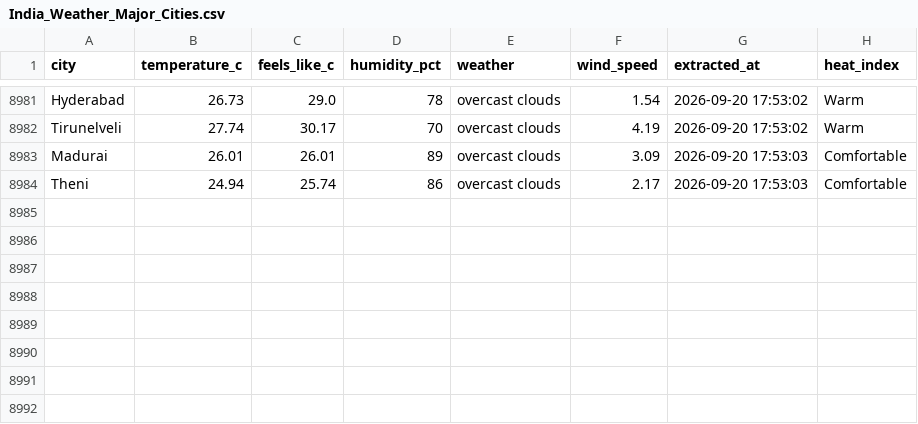
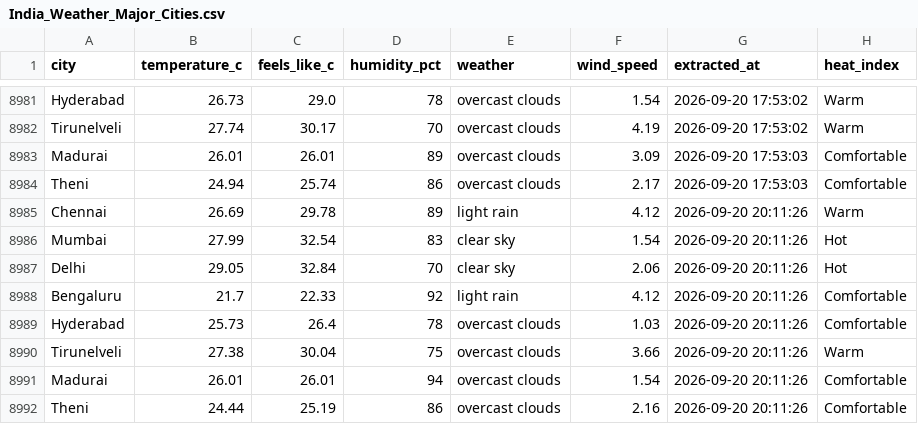
Before and after one commit to muthukarthiksrk/de-journey, a CSV file: India_Weather_Major_Cities.csv, drawn as a sheet; only a part is shown, gaps mark what is left out; the diff names each change by its address in the sheet, - before the commit and + after, or states it on an @@ line.

```diff
--- a/India_Weather_Major_Cities.csv
+++ b/India_Weather_Major_Cities.csv
+row 8985: Chennai | 26.69 | 29.78 | 89 | light rain | 4.12 | 2026-09-20 20:11:26 | Warm
+row 8986: Mumbai | 27.99 | 32.54 | 83 | clear sky | 1.54 | 2026-09-20 20:11:26 | Hot
+row 8987: Delhi | 29.05 | 32.84 | 70 | clear sky | 2.06 | 2026-09-20 20:11:26 | Hot
+row 8988: Bengaluru | 21.7 | 22.33 | 92 | light rain | 4.12 | 2026-09-20 20:11:26 | Comfortable
+row 8989: Hyderabad | 25.73 | 26.4 | 78 | overcast clouds | 1.03 | 2026-09-20 20:11:26 | Comfortable
+row 8990: Tirunelveli | 27.38 | 30.04 | 75 | overcast clouds | 3.66 | 2026-09-20 20:11:26 | Warm
+row 8991: Madurai | 26.01 | 26.01 | 94 | overcast clouds | 1.54 | 2026-09-20 20:11:26 | Comfortable
+row 8992: Theni | 24.44 | 25.19 | 86 | overcast clouds | 2.16 | 2026-09-20 20:11:26 | Comfortable
```
